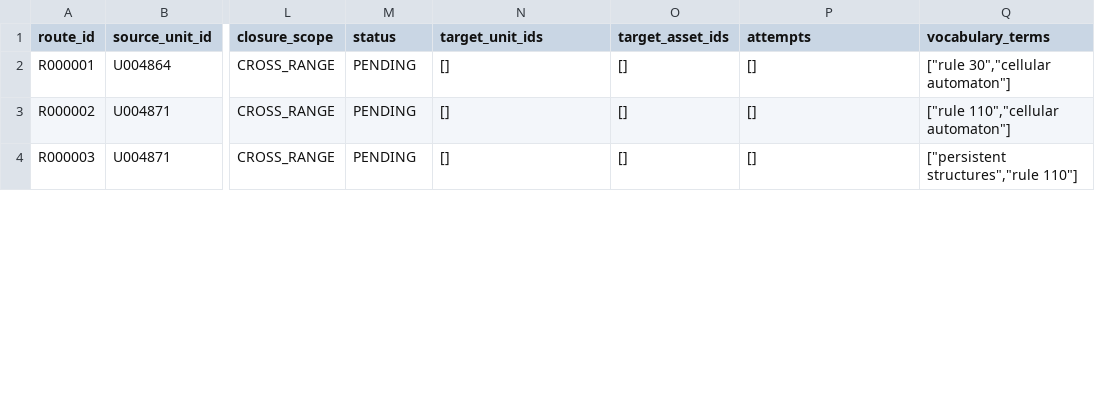
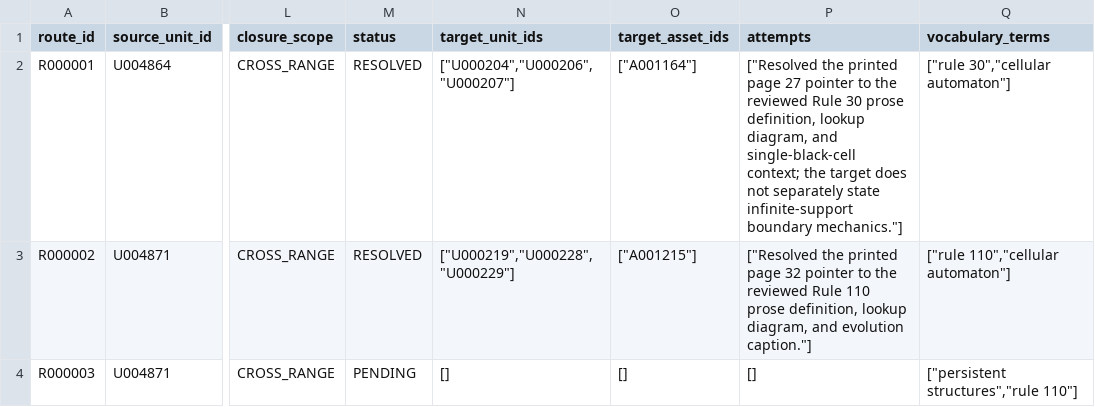
Before and after one commit to commotum/ankos, a CSV file: goal-4/cross-reference-ledger.csv, drawn as a sheet; only a part is shown, gaps mark what is left out; the diff covers the shown part only; the diff names each change by its address in the sheet, - before the commit and + after, or states it on an @@ line.

```diff
--- a/goal-4/cross-reference-ledger.csv
+++ b/goal-4/cross-reference-ledger.csv
-M2:M3 (status): PENDING
+M2:M3 (status): RESOLVED
-N2 (target_unit_ids): []
+N2 (target_unit_ids): ["U000204","U000206","U000207"]
-O2 (target_asset_ids): []
+O2 (target_asset_ids): ["A001164"]
-P2 (attempts): []
+P2 (attempts): ["Resolved the printed page 27 pointer to the reviewed Rule 30 prose definition, lookup diagram, and single-black-cell context; the target does not separately state infinite-support boundary mechanics."]
-N3 (target_unit_ids): []
+N3 (target_unit_ids): ["U000219","U000228","U000229"]
-O3 (target_asset_ids): []
+O3 (target_asset_ids): ["A001215"]
-P3 (attempts): []
+P3 (attempts): ["Resolved the printed page 32 pointer to the reviewed Rule 110 prose definition, lookup diagram, and evolution caption."]
```
Also changed, not shown: 24 edited cells elsewhere in this file, 2 other files.
